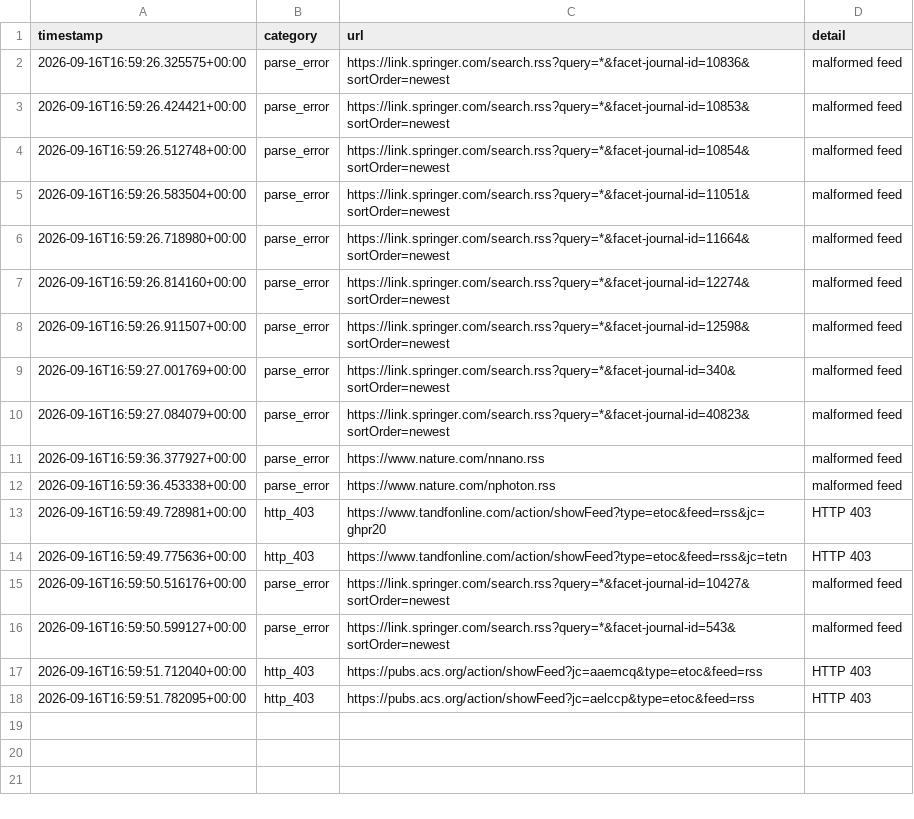
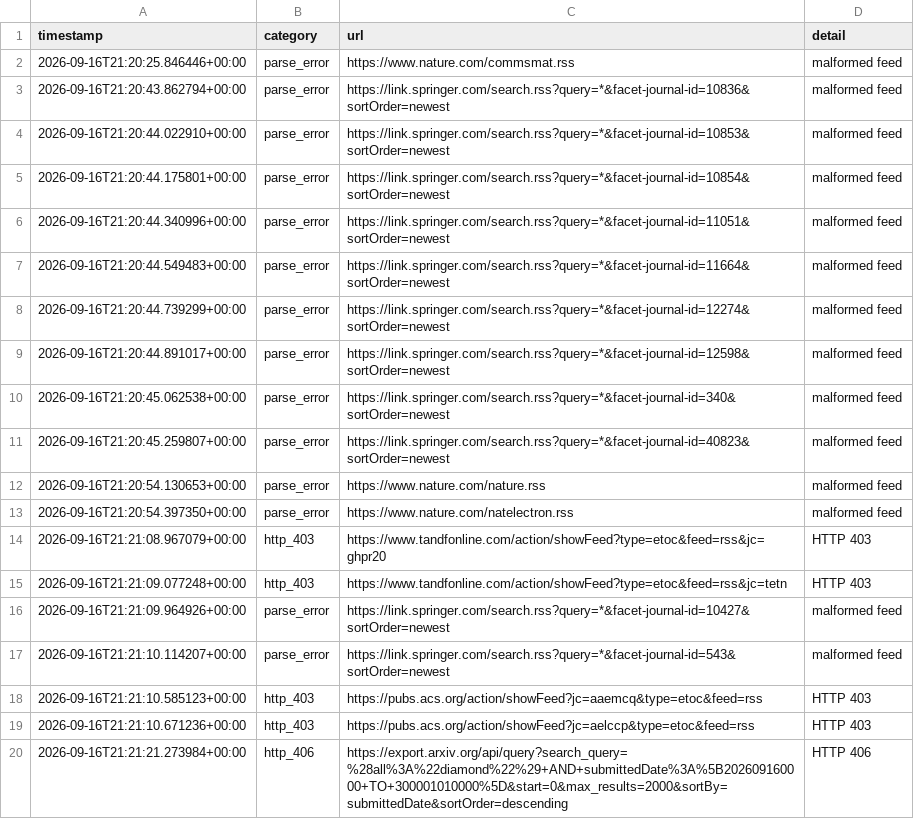
Before and after one commit to Llxyyds666/diamond-paper-feed, a TSV file: fetch_failures.tsv, drawn as a sheet.

```diff
--- a/fetch_failures.tsv
+++ b/fetch_failures.tsv
@@ -1,18 +1,20 @@
 timestamp	category	url	detail
-2026-09-16T16:59:26.325575+00:00	parse_error	https://link.springer.com/search.rss?query=*&facet-journal-id=10836&sortOrder=newest	malformed feed
-2026-09-16T16:59:26.424421+00:00	parse_error	https://link.springer.com/search.rss?query=*&facet-journal-id=10853&sortOrder=newest	malformed feed
-2026-09-16T16:59:26.512748+00:00	parse_error	https://link.springer.com/search.rss?query=*&facet-journal-id=10854&sortOrder=newest	malformed feed
-2026-09-16T16:59:26.583504+00:00	parse_error	https://link.springer.com/search.rss?query=*&facet-journal-id=11051&sortOrder=newest	malformed feed
-2026-09-16T16:59:26.718980+00:00	parse_error	https://link.springer.com/search.rss?query=*&facet-journal-id=11664&sortOrder=newest	malformed feed
-2026-09-16T16:59:26.814160+00:00	parse_error	https://link.springer.com/search.rss?query=*&facet-journal-id=12274&sortOrder=newest	malformed feed
-2026-09-16T16:59:26.911507+00:00	parse_error	https://link.springer.com/search.rss?query=*&facet-journal-id=12598&sortOrder=newest	malformed feed
-2026-09-16T16:59:27.001769+00:00	parse_error	https://link.springer.com/search.rss?query=*&facet-journal-id=340&sortOrder=newest	malformed feed
-2026-09-16T16:59:27.084079+00:00	parse_error	https://link.springer.com/search.rss?query=*&facet-journal-id=40823&sortOrder=newest	malformed feed
-2026-09-16T16:59:36.377927+00:00	parse_error	https://www.nature.com/nnano.rss	malformed feed
-2026-09-16T16:59:36.453338+00:00	parse_error	https://www.nature.com/nphoton.rss	malformed feed
-2026-09-16T16:59:49.728981+00:00	http_403	https://www.tandfonline.com/action/showFeed?type=etoc&feed=rss&jc=ghpr20	HTTP 403
-2026-09-16T16:59:49.775636+00:00	http_403	https://www.tandfonline.com/action/showFeed?type=etoc&feed=rss&jc=tetn	HTTP 403
-2026-09-16T16:59:50.516176+00:00	parse_error	https://link.springer.com/search.rss?query=*&facet-journal-id=10427&sortOrder=newest	malformed feed
-2026-09-16T16:59:50.599127+00:00	parse_error	https://link.springer.com/search.rss?query=*&facet-journal-id=543&sortOrder=newest	malformed feed
-2026-09-16T16:59:51.712040+00:00	http_403	https://pubs.acs.org/action/showFeed?jc=aaemcq&type=etoc&feed=rss	HTTP 403
-2026-09-16T16:59:51.782095+00:00	http_403	https://pubs.acs.org/action/showFeed?jc=aelccp&type=etoc&feed=rss	HTTP 403
+2026-09-16T21:20:25.846446+00:00	parse_error	https://www.nature.com/commsmat.rss	malformed feed
+2026-09-16T21:20:43.862794+00:00	parse_error	https://link.springer.com/search.rss?query=*&facet-journal-id=10836&sortOrder=newest	malformed feed
+2026-09-16T21:20:44.022910+00:00	parse_error	https://link.springer.com/search.rss?query=*&facet-journal-id=10853&sortOrder=newest	malformed feed
+2026-09-16T21:20:44.175801+00:00	parse_error	https://link.springer.com/search.rss?query=*&facet-journal-id=10854&sortOrder=newest	malformed feed
+2026-09-16T21:20:44.340996+00:00	parse_error	https://link.springer.com/search.rss?query=*&facet-journal-id=11051&sortOrder=newest	malformed feed
+2026-09-16T21:20:44.549483+00:00	parse_error	https://link.springer.com/search.rss?query=*&facet-journal-id=11664&sortOrder=newest	malformed feed
+2026-09-16T21:20:44.739299+00:00	parse_error	https://link.springer.com/search.rss?query=*&facet-journal-id=12274&sortOrder=newest	malformed feed
+2026-09-16T21:20:44.891017+00:00	parse_error	https://link.springer.com/search.rss?query=*&facet-journal-id=12598&sortOrder=newest	malformed feed
+2026-09-16T21:20:45.062538+00:00	parse_error	https://link.springer.com/search.rss?query=*&facet-journal-id=340&sortOrder=newest	malformed feed
+2026-09-16T21:20:45.259807+00:00	parse_error	https://link.springer.com/search.rss?query=*&facet-journal-id=40823&sortOrder=newest	malformed feed
+2026-09-16T21:20:54.130653+00:00	parse_error	https://www.nature.com/nature.rss	malformed feed
+2026-09-16T21:20:54.397350+00:00	parse_error	https://www.nature.com/natelectron.rss	malformed feed
+2026-09-16T21:21:08.967079+00:00	http_403	https://www.tandfonline.com/action/showFeed?type=etoc&feed=rss&jc=ghpr20	HTTP 403
+2026-09-16T21:21:09.077248+00:00	http_403	https://www.tandfonline.com/action/showFeed?type=etoc&feed=rss&jc=tetn	HTTP 403
+2026-09-16T21:21:09.964926+00:00	parse_error	https://link.springer.com/search.rss?query=*&facet-journal-id=10427&sortOrder=newest	malformed feed
+2026-09-16T21:21:10.114207+00:00	parse_error	https://link.springer.com/search.rss?query=*&facet-journal-id=543&sortOrder=newest	malformed feed
+2026-09-16T21:21:10.585123+00:00	http_403	https://pubs.acs.org/action/showFeed?jc=aaemcq&type=etoc&feed=rss	HTTP 403
+2026-09-16T21:21:10.671236+00:00	http_403	https://pubs.acs.org/action/showFeed?jc=aelccp&type=etoc&feed=rss	HTTP 403
+2026-09-16T21:21:21.273984+00:00	http_406	https://export.arxiv.org/api/query?search_query=%28all%3A%22diamond%22%29+AND+submittedDate%3A%5B202609160000+TO+300001010000%5D&start=0&max_results=2000&sortBy=submittedDate&sortOrder=descending	HTTP 406
```
Also changed, not shown: 2 other files.
